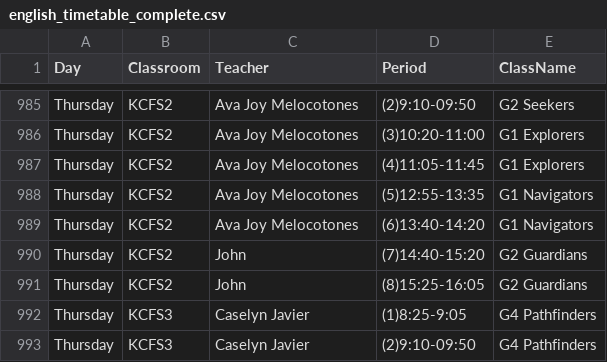
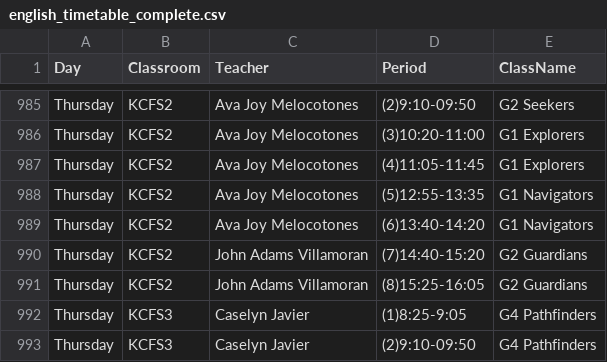
Before and after one commit to geonook/kcislk-timetalle, a CSV file: timetable_api/data/english_timetable_complete.csv, drawn as a sheet; only a part is shown, gaps mark what is left out.

```diff
--- a/timetable_api/data/english_timetable_complete.csv
+++ b/timetable_api/data/english_timetable_complete.csv
@@ -989,4 +989,4 @@ Thursday,KCFS2,Ava Joy Melocotones,(5)12:55-13:35,G1 Navigators
 Thursday,KCFS2,Ava Joy Melocotones,(6)13:40-14:20,G1 Navigators
-Thursday,KCFS2,John,(7)14:40-15:20,G2 Guardians
-Thursday,KCFS2,John,(8)15:25-16:05,G2 Guardians
+Thursday,KCFS2,John Adams Villamoran,(7)14:40-15:20,G2 Guardians
+Thursday,KCFS2,John Adams Villamoran,(8)15:25-16:05,G2 Guardians
 Thursday,KCFS3,Caselyn Javier,(1)8:25-9:05,G4 Pathfinders
```
Also changed, not shown: 1 other file.
